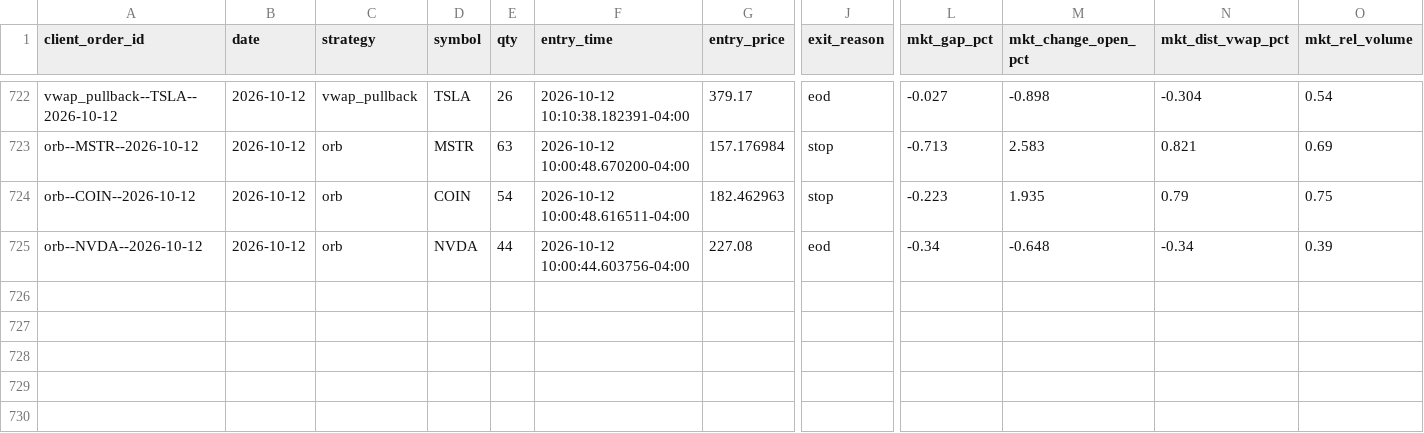
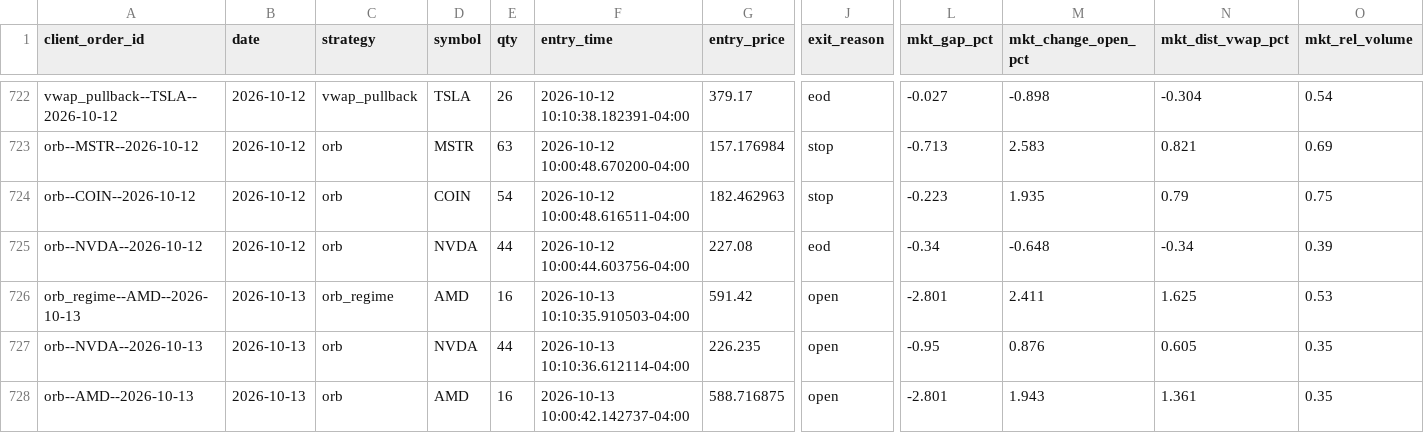
Before and after one commit to CollinChris/trading-strategy-lab, a CSV file: results/paper_journal.csv, drawn as a sheet; only a part is shown, gaps mark what is left out; rows hold the shown columns only; the diff names each change by its address in the sheet, - before the commit and + after, or states it on an @@ line.

```diff
--- a/results/paper_journal.csv
+++ b/results/paper_journal.csv
+row 726: orb_regime--AMD--2026-10-13 | 2026-10-13 | orb_regime | AMD | 16 | 2026-10-13 10:10:35.910503-04:00 | 591.42 | open | -2.801 | 2.411 | 1.625 | 0.53
+row 727: orb--NVDA--2026-10-13 | 2026-10-13 | orb | NVDA | 44 | 2026-10-13 10:10:36.612114-04:00 | 226.235 | open | -0.95 | 0.876 | 0.605 | 0.35
+row 728: orb--AMD--2026-10-13 | 2026-10-13 | orb | AMD | 16 | 2026-10-13 10:00:42.142737-04:00 | 588.716875 | open | -2.801 | 1.943 | 1.361 | 0.35
```
